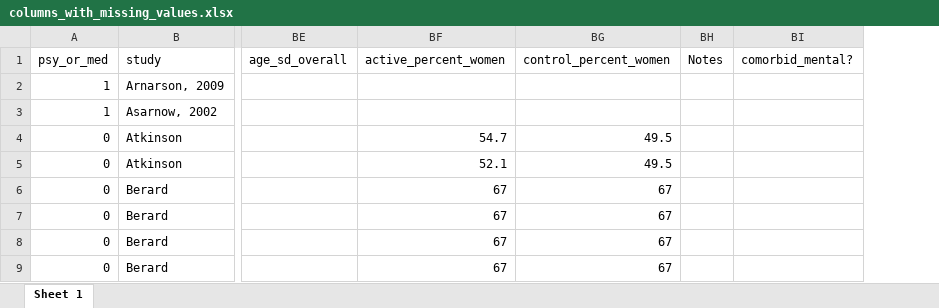
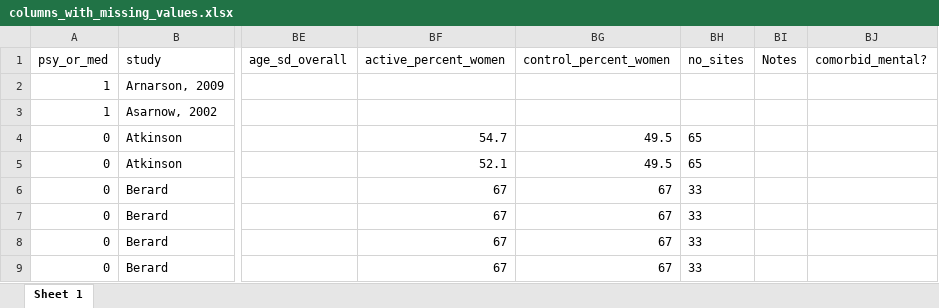
Before and after one commit to transatlantic-comppsych/apples_oranges, an Excel workbook: columns_with_missing_values.xlsx, sheet Sheet 1, drawn as a sheet; only a part is shown, gaps mark what is left out; values as stored, in another font and other column widths than the file's, no borders; the diff covers the shown part only; the diff names each change by its address in the sheet, - before the commit and + after, or states it on an @@ line.

```diff
--- a/columns_with_missing_values.xlsx (sheet Sheet 1)
+++ b/columns_with_missing_values.xlsx (sheet Sheet 1)
+column BH (no_sites), rows 4-9: 65 | 65 | 33 | 33 | 33 | 33
```
Also changed, not shown: 10 edited cells elsewhere in this sheet, Working_Dataset_Medication.xlsx, df_appl_v_orange.xlsx, 8 other files.
